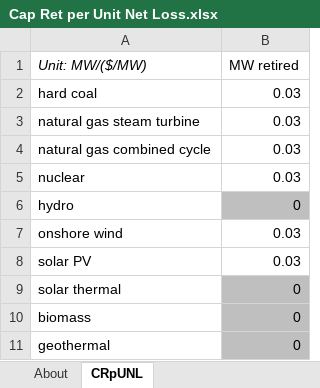
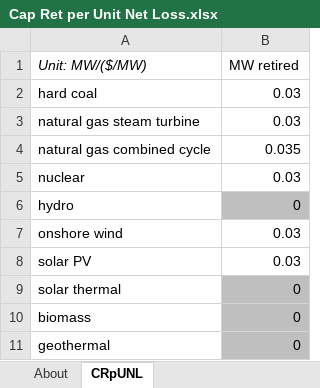
Before and after one commit to EnergyInnovation/eps-eu, an Excel workbook: InputData/elec/CRpUNL/Cap Ret per Unit Net Loss.xlsx, sheet CRpUNL, drawn as a sheet; only a part is shown; values as stored, in another font and other column widths than the file's, no borders; the diff names each change by its address in the sheet, - before the commit and + after, or states it on an @@ line.

```diff
--- a/InputData/elec/CRpUNL/Cap Ret per Unit Net Loss.xlsx (sheet CRpUNL)
+++ b/InputData/elec/CRpUNL/Cap Ret per Unit Net Loss.xlsx (sheet CRpUNL)
-B4 (MW retired): 0.03
+B4 (MW retired): 0.035
```
Also changed, not shown: 3 other files.
